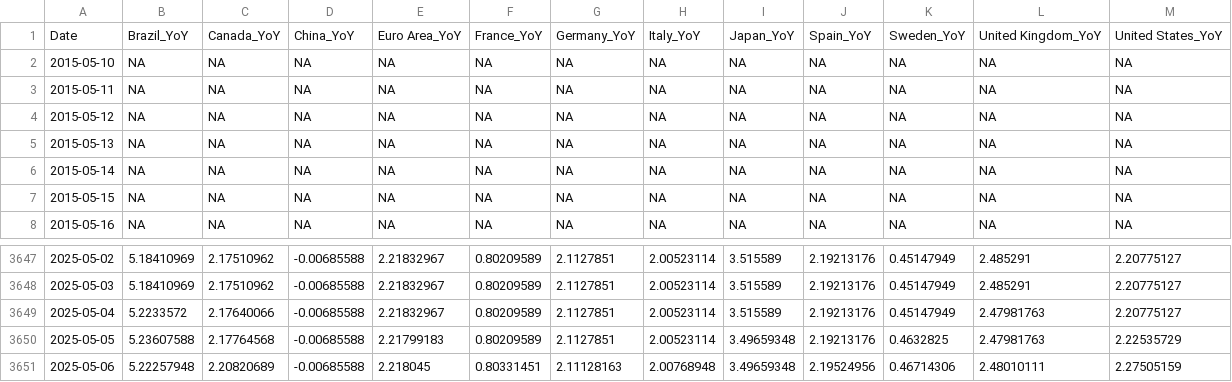
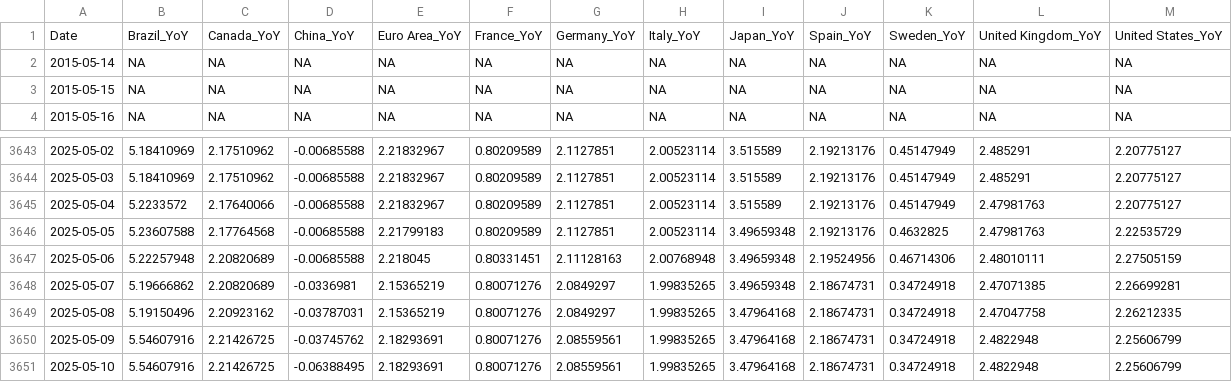
Before and after one commit to wogus337/quantamental, a CSV file: data/inflout.csv, drawn as a sheet; only a part is shown, gaps mark what is left out; removed rows and columns are numbered as before the commit, all else as after; the diff names each change by its address in the sheet, - before the commit and + after, or states it on an @@ line.

```diff
--- a/data/inflout.csv
+++ b/data/inflout.csv
-row 2: 2015-05-10 | NA | NA | NA | NA | NA | NA | NA | NA | NA | NA | NA | NA
-row 3: 2015-05-11 | NA | NA | NA | NA | NA | NA | NA | NA | NA | NA | NA | NA
-row 4: 2015-05-12 | NA | NA | NA | NA | NA | NA | NA | NA | NA | NA | NA | NA
-row 5: 2015-05-13 | NA | NA | NA | NA | NA | NA | NA | NA | NA | NA | NA | NA
+row 3648: 2025-05-07 | 5.19666862 | 2.20820689 | -0.0336981 | 2.15365219 | 0.80071276 | 2.0849297 | 1.99835265 | 3.49659348 | 2.18674731 | 0.34724918 | 2.47071385 | 2.26699281
+row 3649: 2025-05-08 | 5.19150496 | 2.20923162 | -0.03787031 | 2.15365219 | 0.80071276 | 2.0849297 | 1.99835265 | 3.47964168 | 2.18674731 | 0.34724918 | 2.47047758 | 2.26212335
+row 3650: 2025-05-09 | 5.54607916 | 2.21426725 | -0.03745762 | 2.18293691 | 0.80071276 | 2.08559561 | 1.99835265 | 3.47964168 | 2.18674731 | 0.34724918 | 2.4822948 | 2.25606799
+row 3651: 2025-05-10 | 5.54607916 | 2.21426725 | -0.06388495 | 2.18293691 | 0.80071276 | 2.08559561 | 1.99835265 | 3.47964168 | 2.18674731 | 0.34724918 | 2.4822948 | 2.25606799
```
Also changed, not shown: data/gdpnowout.csv.
